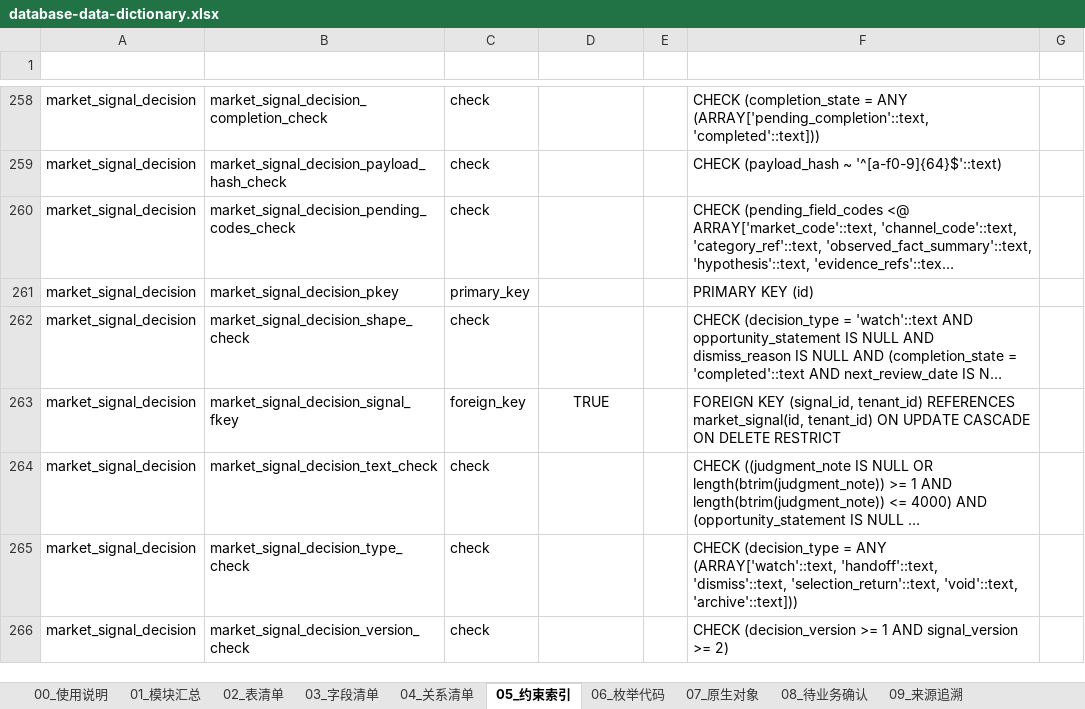
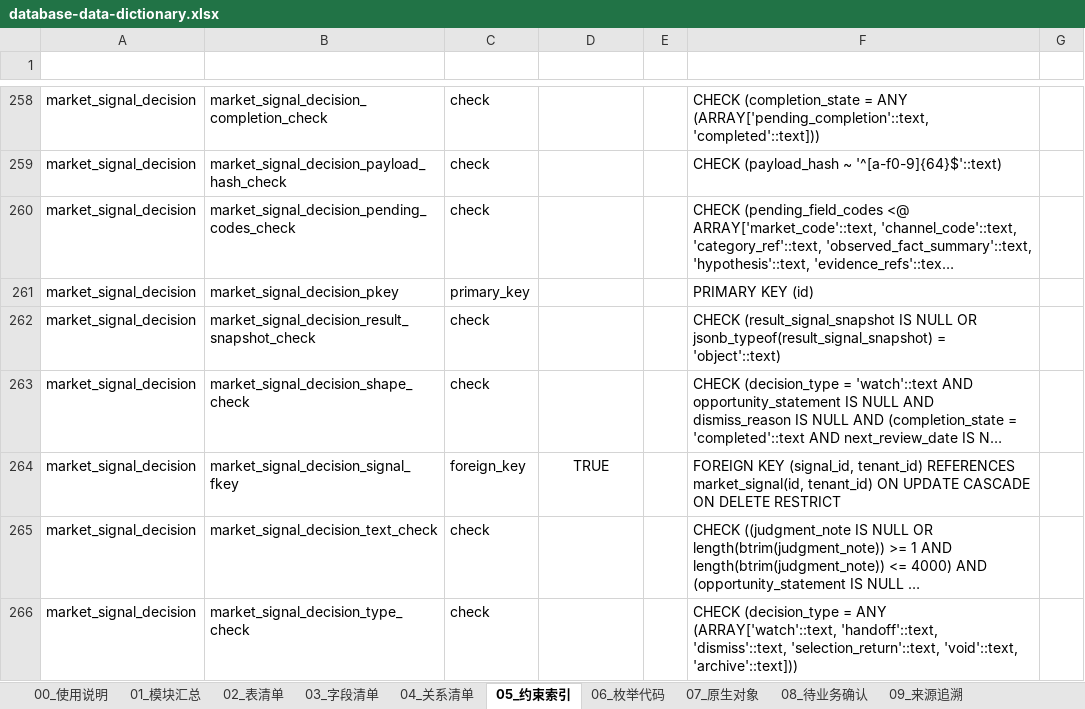
Before and after one commit to adooper-liu/Logixs, an Excel workbook: database/dictionary/database-data-dictionary.xlsx, sheet 05_约束索引, drawn as a sheet; only a part is shown, gaps mark what is left out; the shorter side is filled out with more unchanged rows; long unchanged cells end in …; values as stored, in another font and other column widths than the file's, no borders; table styles not drawn; the diff names each change by its address in the sheet, - before the commit and + after, or states it on an @@ line.

Commit message:
feat(market): harden active validation workflow

```diff
--- a/database/dictionary/database-data-dictionary.xlsx (sheet 05_约束索引)
+++ b/database/dictionary/database-data-dictionary.xlsx (sheet 05_约束索引)
+row 262: market_signal_decision | market_signal_decision_result_snapshot_check | check |  |  | CHECK (result_signal_snapshot IS NULL OR jsonb_typeof(result_signal_snapshot) = 'object'::text)
```
Also changed, not shown: sheet 03_字段清单, sheet 08_待业务确认, sheet 00_使用说明, sheet 01_模块汇总, sheet 09_来源追溯, 28 other files.
